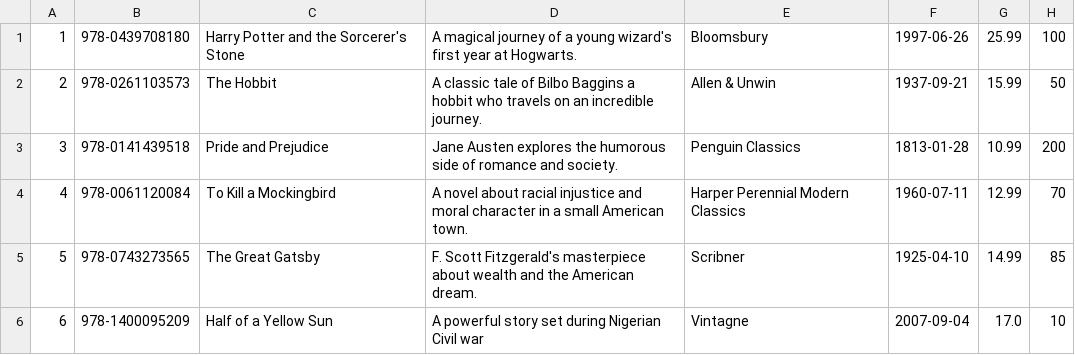
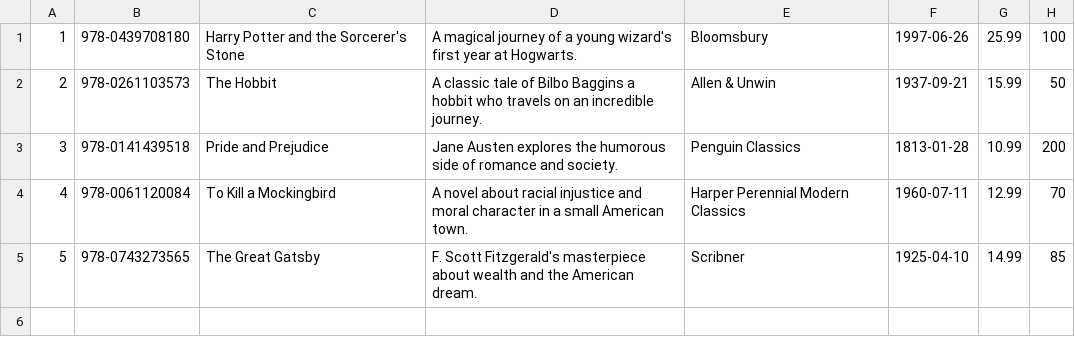
Before and after one commit to Ignacioscript/bookstore_online_app, a CSV file: src/main/resources/books.csv, drawn as a sheet; the diff names each change by its address in the sheet, - before the commit and + after, or states it on an @@ line.

```diff
--- a/src/main/resources/books.csv
+++ b/src/main/resources/books.csv
-row 6: 6 | 978-1400095209 | Half of a Yellow Sun | A powerful story set during Nigerian Civil war | Vintagne | 2007-09-04 | 17.0 | 10
```
Also changed, not shown: src/main/resources/orders.csv, 20 other files.
